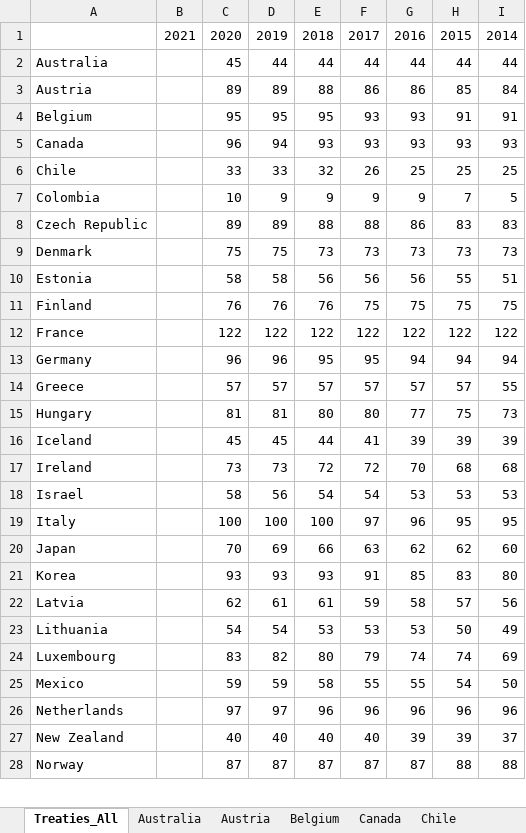
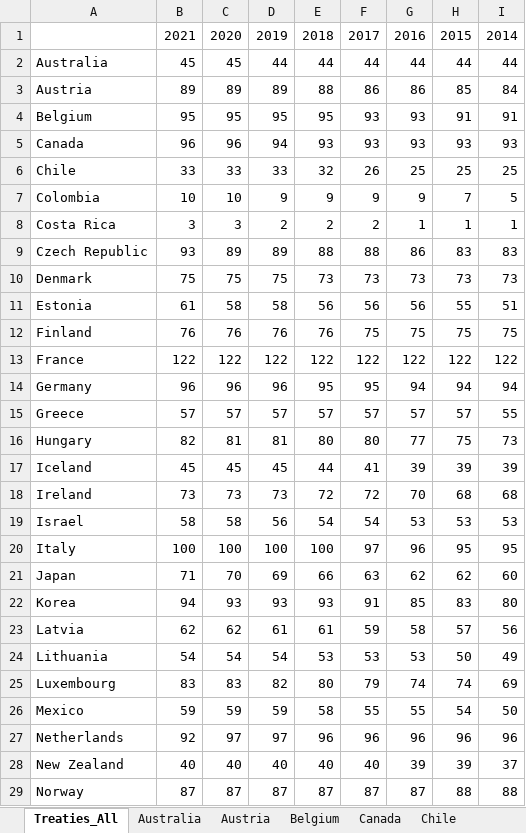
Before and after one commit to TaxFoundation/international-tax-competitiveness-index, an Excel workbook: source_data/treaties_all_years.xlsx, sheet Treaties_All, drawn as a sheet; only a part is shown; values as stored, in another font and other column widths than the file's, no borders; addresses are those after the commit; the diff covers the shown part only; the diff names each change by its address in the sheet, - before the commit and + after, or states it on an @@ line.

Commit message:
WHT rates for Costa Rica

```diff
--- a/source_data/treaties_all_years.xlsx (sheet Treaties_All)
+++ b/source_data/treaties_all_years.xlsx (sheet Treaties_All)
-B2: (empty)
+B2: 45
-B3: (empty)
+B3: 89
-B4: (empty)
+B4: 95
-B5: (empty)
+B5: 96
-B6: (empty)
+B6: 33
-B7: (empty)
+B7: 10
+row 8: Costa Rica | 3 | 3 | 2 | 2 | 2 | 1 | 1 | 1
-B9: (empty)
+B9: 93
-B10: (empty)
+B10: 75
-B11: (empty)
+B11: 61
-B12: (empty)
+B12: 76
-B13: (empty)
+B13: 122
-B14: (empty)
+B14: 96
-B15: (empty)
+B15: 57
-B16: (empty)
+B16: 82
-B17: (empty)
+B17: 45
-B18: (empty)
+B18: 73
-B19: (empty)
+B19: 58
-B20: (empty)
+B20: 100
-B21: (empty)
+B21: 71
-B22: (empty)
+B22: 94
-B23: (empty)
+B23: 62
-B24: (empty)
+B24: 54
-B25: (empty)
+B25: 83
-B26: (empty)
+B26: 59
-B27: (empty)
+B27: 92
-B28: (empty)
+B28: 40
-B29: (empty)
+B29: 87
```
Also changed, not shown: 10 edited cells elsewhere in this sheet, other sheet tabs, 9 other files.
